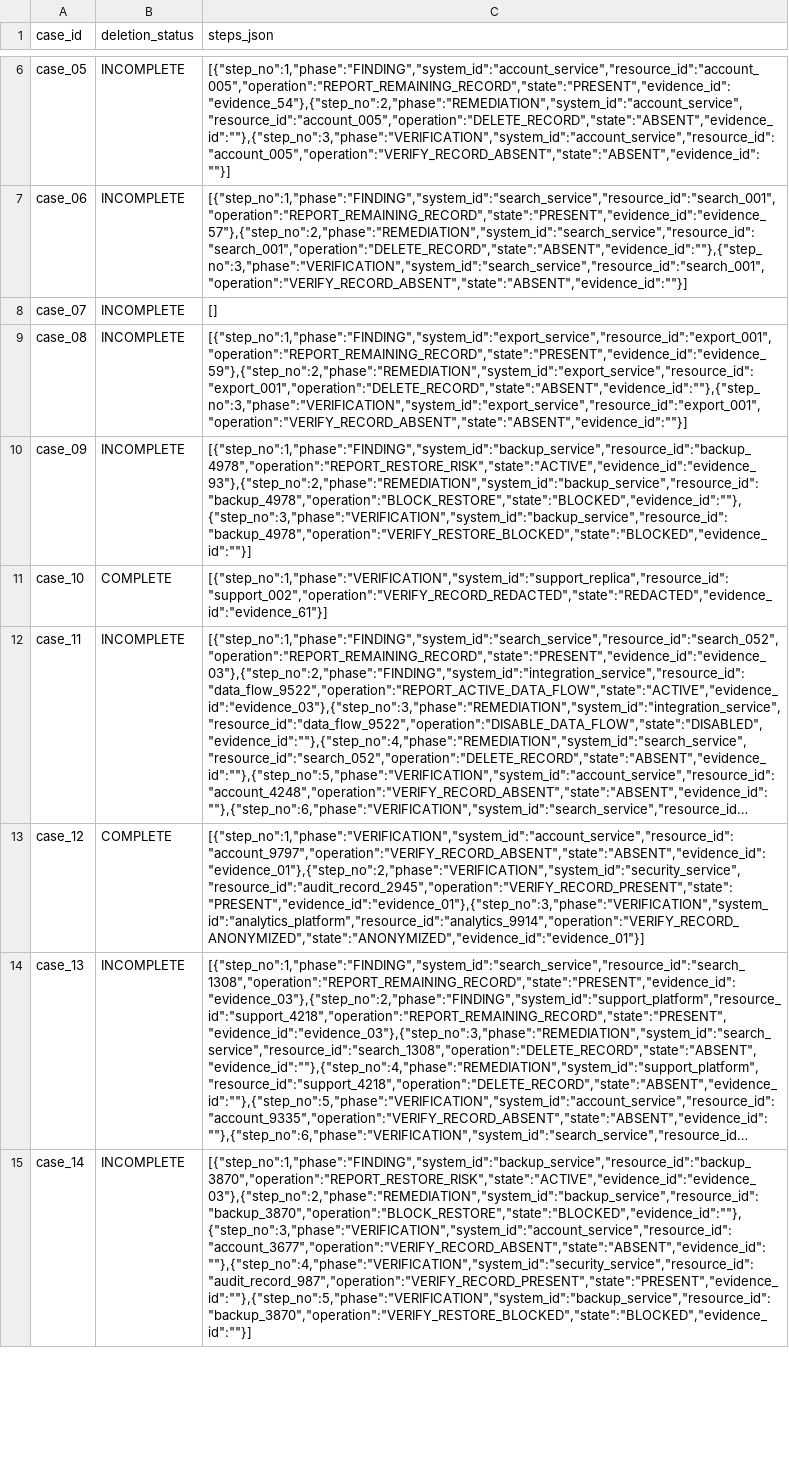
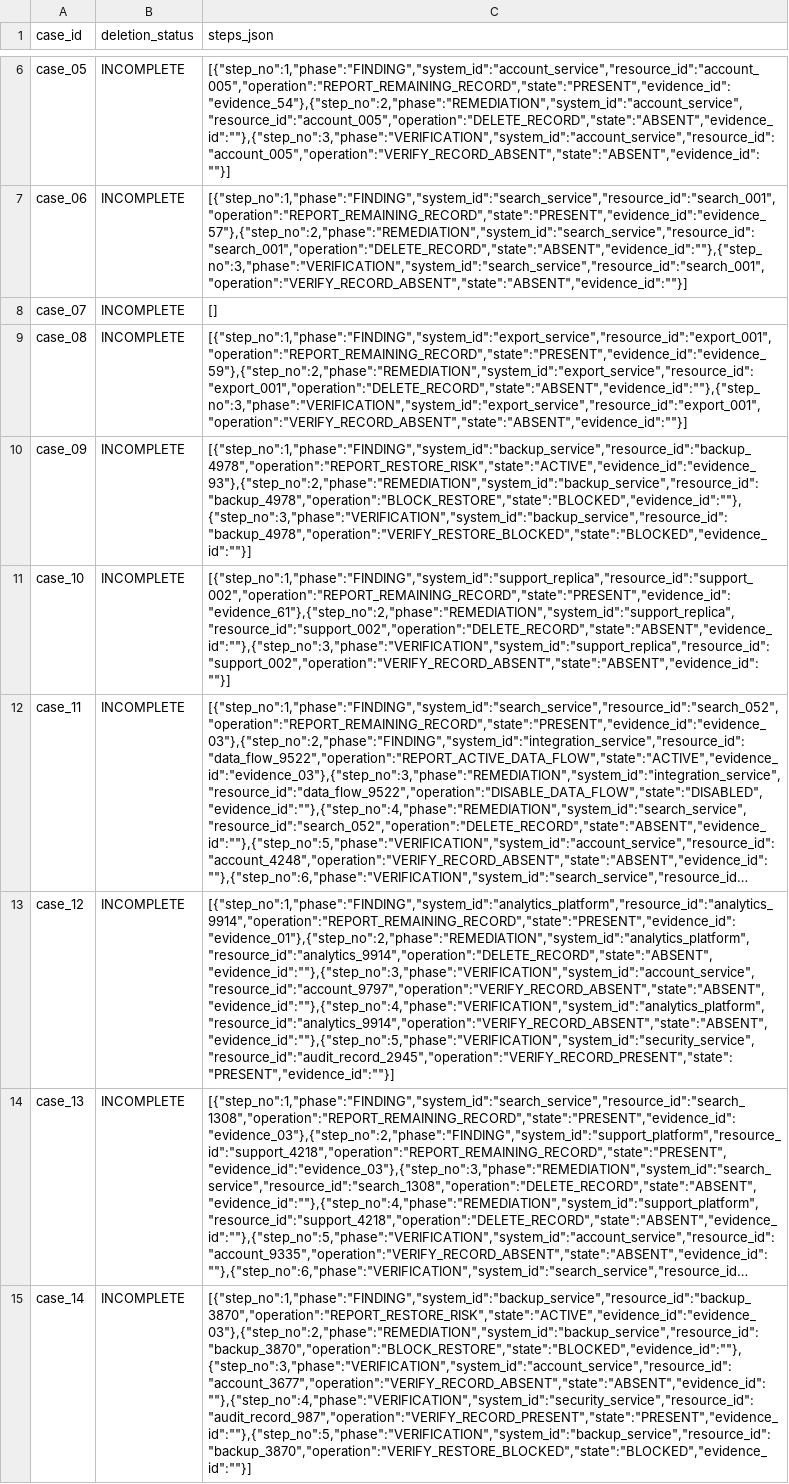
Before and after one commit to samxkevin/GraphOneSlice, a CSV file: GhostTrace/sample_predictions.csv, drawn as a sheet; only a part is shown, gaps mark what is left out; long unchanged cells end in …; the diff covers the shown part only; the diff names each change by its address in the sheet, - before the commit and + after, or states it on an @@ line.

Commit message:
Generate GhostTrace submission artifacts [skip ci]

```diff
--- a/GhostTrace/sample_predictions.csv
+++ b/GhostTrace/sample_predictions.csv
-B11 (deletion_status): COMPLETE
+B11 (deletion_status): INCOMPLETE
-C11 (steps_json): [{"step_no":1,"phase":"VERIFICATION","system_id":"support_replica","resource_id":"support_002","operation":"VERIFY_RECORD_REDACTED","state":"REDACTED","evidence_id":"evidence_61"}]
+C11 (steps_json): [{"step_no":1,"phase":"FINDING","system_id":"support_replica","resource_id":"support_002","operation":"REPORT_REMAINING_RECORD","state":"PRESENT","evidence_id":"evidence_61"},{"step_no":2,"phase":"REMEDIATION","system_id":"support_replica","resource_id":"support_002","operation":"DELETE_RECORD","state":"ABSENT","evidence_id":""},{"step_no":3,"phase":"VERIFICATION","system_id":"support_replica","resource_id":"support_002","operation":"VERIFY_RECORD_ABSENT","state":"ABSENT","evidence_id":""}]
-B13 (deletion_status): COMPLETE
+B13 (deletion_status): INCOMPLETE
-C13 (steps_json): [{"step_no":1,"phase":"VERIFICATION","system_id":"account_service","resource_id":"account_9797","operation":"VERIFY_RECORD_ABSENT","state":"ABSENT","evidence_id":"evidence_01"},{"step_no":2,"phase":"VERIFICATION","system_id":"security_service","resource_id":"audit_record_2945","operation":"VERIFY_RECORD_PRESENT","state":"PRESENT","evidence_id":"evidence_01"},{"step_no":3,"phase":"VERIFICATION","system_id":"analytics_platform","resource_id":"analytics_9914","operation":"VERIFY_RECORD_ANONYMIZED","state":"ANONYMIZED","evidence_id":"evidence_01"}]
+C13 (steps_json): [{"step_no":1,"phase":"FINDING","system_id":"analytics_platform","resource_id":"analytics_9914","operation":"REPORT_REMAINING_RECORD","state":"PRESENT","evidence_id":"evidence_01"},{"step_no":2,"phase":"REMEDIATION","system_id":"analytics_platform","resource_id":"analytics_9914","operation":"DELETE_RECORD","state":"ABSENT","evidence_id":""},{"step_no":3,"phase":"VERIFICATION","system_id":"account_service","resource_id":"account_9797","operation":"VERIFY_RECORD_ABSENT","state":"ABSENT","evidence_id":""},{"step_no":4,"phase":"VERIFICATION","system_id":"analytics_platform","resource_id":"analytics_9914","operation":"VERIFY_RECORD_ABSENT","state":"ABSENT","evidence_id":""},{"step_no":5,"phase":"VERIFICATION","system_id":"security_service","resource_id":"audit_record_2945","operation":"VERIFY_RECORD_PRESENT","state":"PRESENT","evidence_id":""}]
```
Also changed, not shown: 4 edited cells elsewhere in this file, GhostTrace/output.csv, 2 other files.
